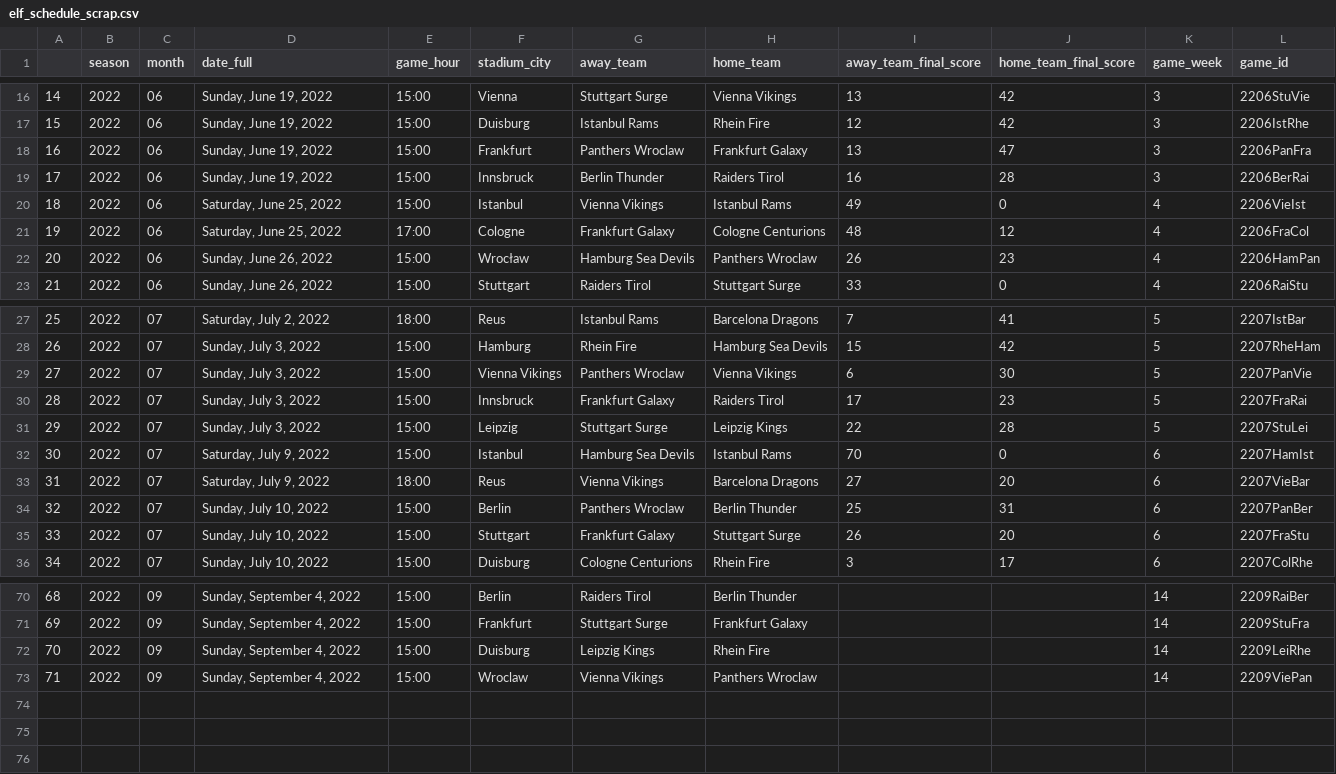
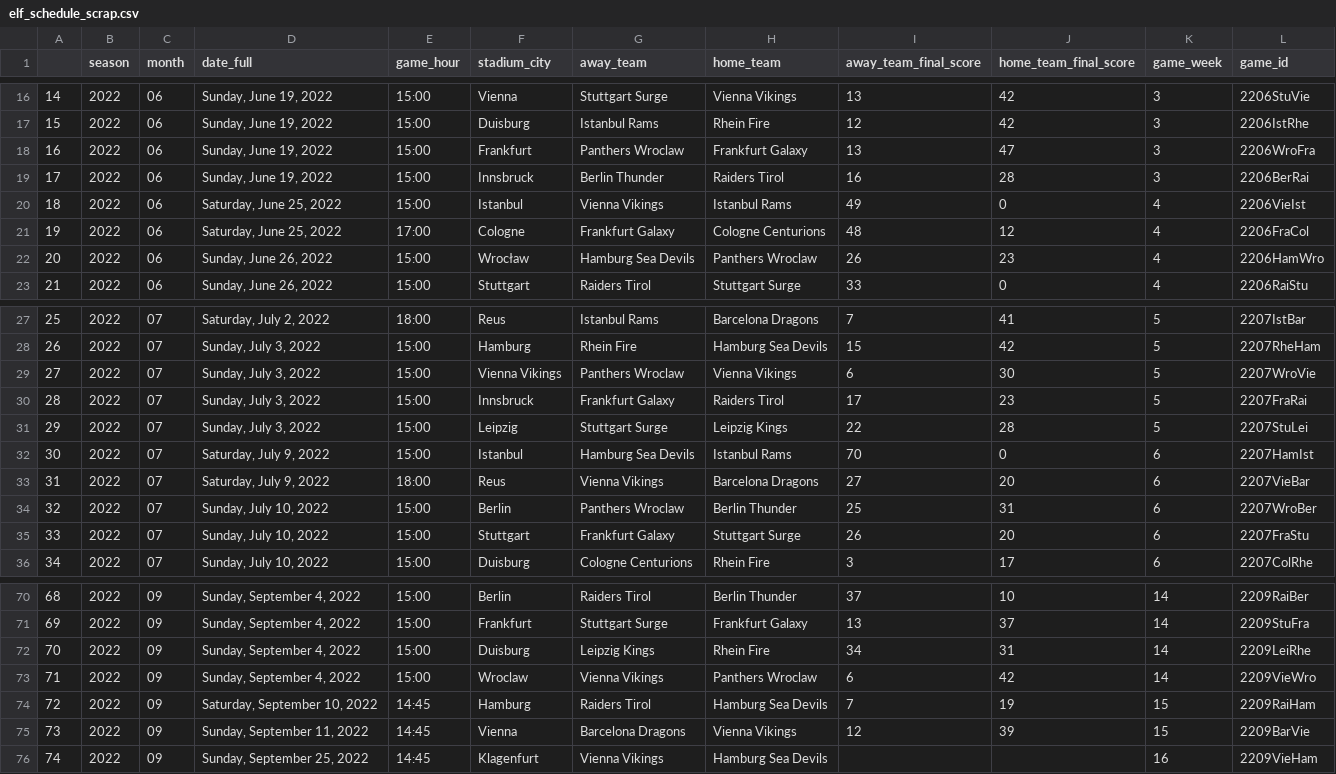
Before and after one commit to karoltrz/ELF_Play_by_play, a CSV file: data_csv_files/elf_schedule_scrap.csv, drawn as a sheet; only a part is shown, gaps mark what is left out; the diff covers the shown part only.

```diff
--- a/data_csv_files/elf_schedule_scrap.csv
+++ b/data_csv_files/elf_schedule_scrap.csv
@@ -17,3 +17,3 @@
 15,2022,06,"Sunday, June 19, 2022",15:00,Duisburg,Istanbul Rams,Rhein Fire,12,42,3,2206IstRhe
-16,2022,06,"Sunday, June 19, 2022",15:00,Frankfurt,Panthers Wroclaw,Frankfurt Galaxy,13,47,3,2206PanFra
+16,2022,06,"Sunday, June 19, 2022",15:00,Frankfurt,Panthers Wroclaw,Frankfurt Galaxy,13,47,3,2206WroFra
 17,2022,06,"Sunday, June 19, 2022",15:00,Innsbruck,Berlin Thunder,Raiders Tirol,16,28,3,2206BerRai
@@ -21,3 +21,3 @@
 19,2022,06,"Saturday, June 25, 2022",17:00,Cologne,Frankfurt Galaxy,Cologne Centurions,48,12,4,2206FraCol
-20,2022,06,"Sunday, June 26, 2022",15:00,Wrocław,Hamburg Sea Devils,Panthers Wroclaw,26,23,4,2206HamPan
+20,2022,06,"Sunday, June 26, 2022",15:00,Wrocław,Hamburg Sea Devils,Panthers Wroclaw,26,23,4,2206HamWro
 21,2022,06,"Sunday, June 26, 2022",15:00,Stuttgart,Raiders Tirol,Stuttgart Surge,33,0,4,2206RaiStu
@@ -28,3 +28,3 @@
 26,2022,07,"Sunday, July 3, 2022",15:00,Hamburg,Rhein Fire,Hamburg Sea Devils,15,42,5,2207RheHam
-27,2022,07,"Sunday, July 3, 2022",15:00,Vienna Vikings,Panthers Wroclaw,Vienna Vikings,6,30,5,2207PanVie
+27,2022,07,"Sunday, July 3, 2022",15:00,Vienna Vikings,Panthers Wroclaw,Vienna Vikings,6,30,5,2207WroVie
 28,2022,07,"Sunday, July 3, 2022",15:00,Innsbruck,Frankfurt Galaxy,Raiders Tirol,17,23,5,2207FraRai
@@ -33,3 +33,3 @@
 31,2022,07,"Saturday, July 9, 2022",18:00,Reus,Vienna Vikings,Barcelona Dragons,27,20,6,2207VieBar
-32,2022,07,"Sunday, July 10, 2022",15:00,Berlin,Panthers Wroclaw,Berlin Thunder,25,31,6,2207PanBer
+32,2022,07,"Sunday, July 10, 2022",15:00,Berlin,Panthers Wroclaw,Berlin Thunder,25,31,6,2207WroBer
 33,2022,07,"Sunday, July 10, 2022",15:00,Stuttgart,Frankfurt Galaxy,Stuttgart Surge,26,20,6,2207FraStu
@@ -70,4 +70,7 @@
-68,2022,09,"Sunday, September 4, 2022",15:00,Berlin ,Raiders Tirol,Berlin Thunder,,,14,2209RaiBer
-69,2022,09,"Sunday, September 4, 2022",15:00,Frankfurt,Stuttgart Surge,Frankfurt Galaxy,,,14,2209StuFra
-70,2022,09,"Sunday, September 4, 2022",15:00,Duisburg,Leipzig Kings,Rhein Fire,,,14,2209LeiRhe
-71,2022,09,"Sunday, September 4, 2022",15:00,Wroclaw,Vienna Vikings,Panthers Wroclaw,,,14,2209ViePan
+68,2022,09,"Sunday, September 4, 2022",15:00,Berlin ,Raiders Tirol,Berlin Thunder,37,10,14,2209RaiBer
+69,2022,09,"Sunday, September 4, 2022",15:00,Frankfurt,Stuttgart Surge,Frankfurt Galaxy,13,37,14,2209StuFra
+70,2022,09,"Sunday, September 4, 2022",15:00,Duisburg,Leipzig Kings,Rhein Fire,34,31,14,2209LeiRhe
+71,2022,09,"Sunday, September 4, 2022",15:00,Wroclaw,Vienna Vikings,Panthers Wroclaw,6,42,14,2209VieWro
+72,2022,09,"Saturday, September 10, 2022",14:45,Hamburg,Raiders Tirol,Hamburg Sea Devils,7,19,15,2209RaiHam
+73,2022,09,"Sunday, September 11, 2022",14:45,Vienna,Barcelona Dragons,Vienna Vikings,12,39,15,2209BarVie
+74,2022,09,"Sunday, September 25, 2022",14:45,Klagenfurt,Vienna Vikings,Hamburg Sea Devils,,,16,2209VieHam
```
Also changed, not shown: 35 edited cells elsewhere in this file.
